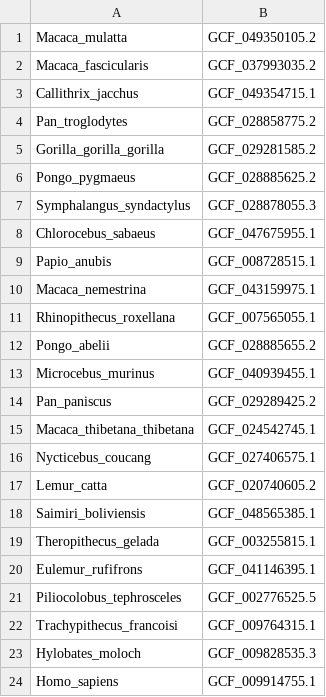
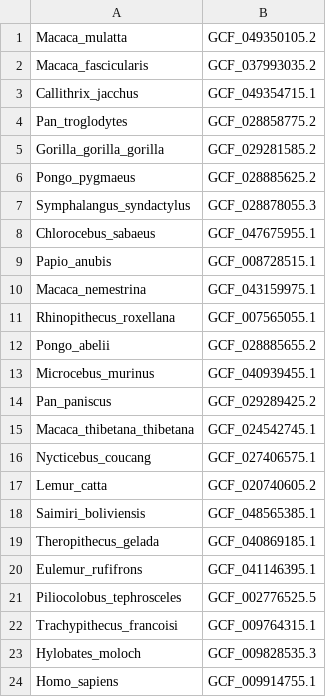
Before and after one commit to Eco-Flow/excon, a CSV file: benchmark/inputs/mammal_close_contiguous.csv, drawn as a sheet.

```diff
--- a/benchmark/inputs/mammal_close_contiguous.csv
+++ b/benchmark/inputs/mammal_close_contiguous.csv
@@ -18,3 +18,3 @@ Lemur_catta,GCF_020740605.2
 Saimiri_boliviensis,GCF_048565385.1
-Theropithecus_gelada,GCF_003255815.1
+Theropithecus_gelada,GCF_040869185.1
 Eulemur_rufifrons,GCF_041146395.1
```
Also changed, not shown: data/input_primate.csv.
